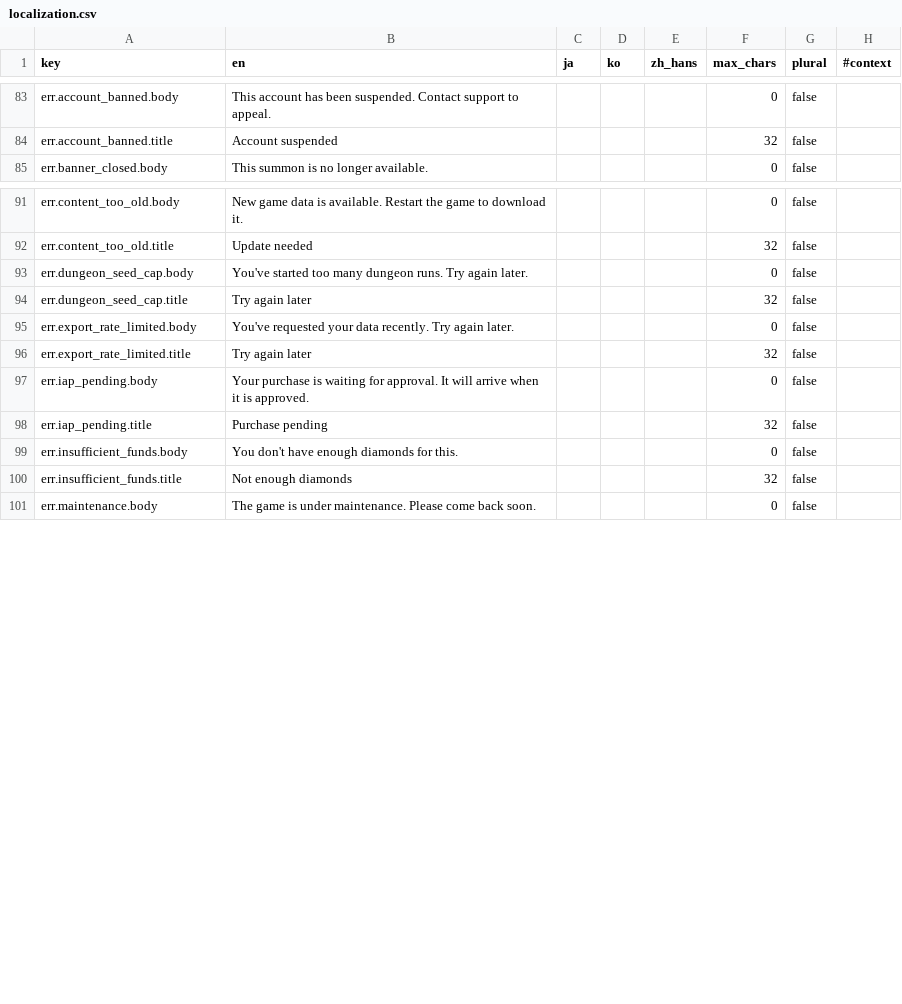
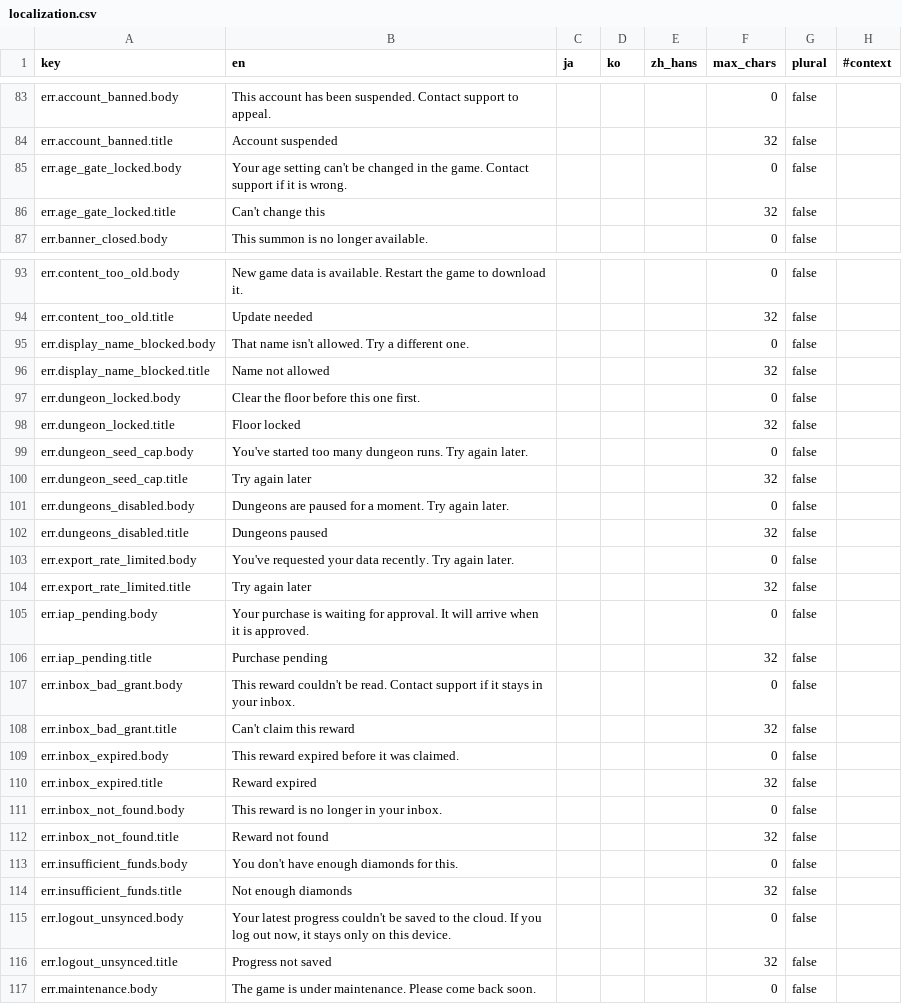
Before and after one commit to kjew2/herocat, a CSV file: content_src/localization.csv, drawn as a sheet; only a part is shown, gaps mark what is left out; the diff covers the shown part only; the diff names each change by its address in the sheet, - before the commit and + after, or states it on an @@ line.

```diff
--- a/content_src/localization.csv
+++ b/content_src/localization.csv
+row 85: err.age_gate_locked.body | Your age setting can't be changed in the game. Contact support if it is wrong. |  |  |  | 0 | false
+row 86: err.age_gate_locked.title | Can't change this |  |  |  | 32 | false
+row 95: err.display_name_blocked.body | That name isn't allowed. Try a different one. |  |  |  | 0 | false
+row 96: err.display_name_blocked.title | Name not allowed |  |  |  | 32 | false
+row 97: err.dungeon_locked.body | Clear the floor before this one first. |  |  |  | 0 | false
+row 98: err.dungeon_locked.title | Floor locked |  |  |  | 32 | false
+row 101: err.dungeons_disabled.body | Dungeons are paused for a moment. Try again later. |  |  |  | 0 | false
+row 102: err.dungeons_disabled.title | Dungeons paused |  |  |  | 32 | false
+row 107: err.inbox_bad_grant.body | This reward couldn't be read. Contact support if it stays in your inbox. |  |  |  | 0 | false
+row 108: err.inbox_bad_grant.title | Can't claim this reward |  |  |  | 32 | false
+row 109: err.inbox_expired.body | This reward expired before it was claimed. |  |  |  | 0 | false
+row 110: err.inbox_expired.title | Reward expired |  |  |  | 32 | false
+row 111: err.inbox_not_found.body | This reward is no longer in your inbox. |  |  |  | 0 | false
+row 112: err.inbox_not_found.title | Reward not found |  |  |  | 32 | false
+row 115: err.logout_unsynced.body | Your latest progress couldn't be saved to the cloud. If you log out now, it stays only on this device. |  |  |  | 0 | false
+row 116: err.logout_unsynced.title | Progress not saved |  |  |  | 32 | false
```
Also changed, not shown: 5 added rows and 1 removed row elsewhere in this file, 40 other files.
